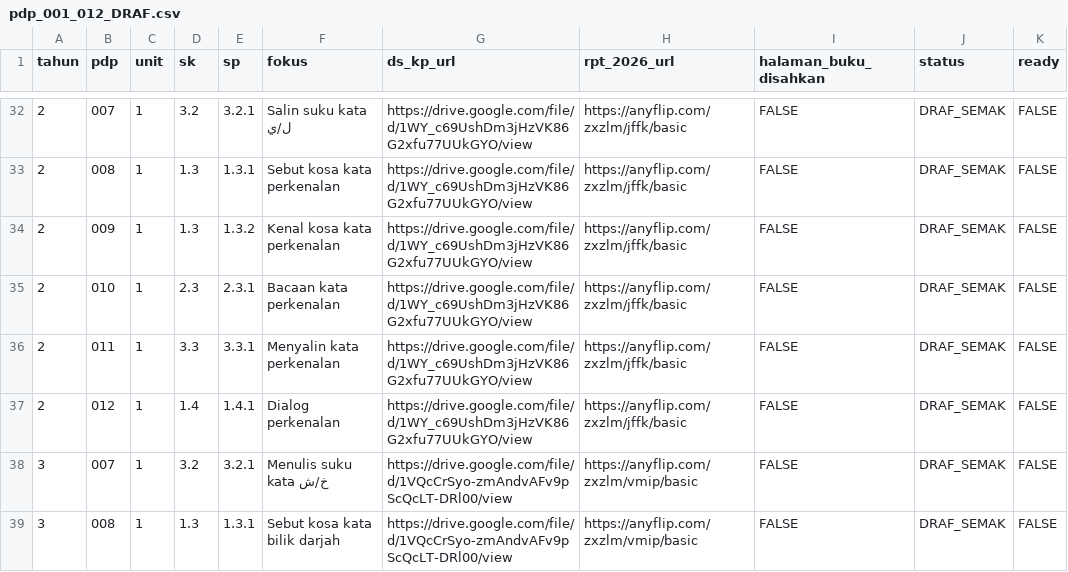
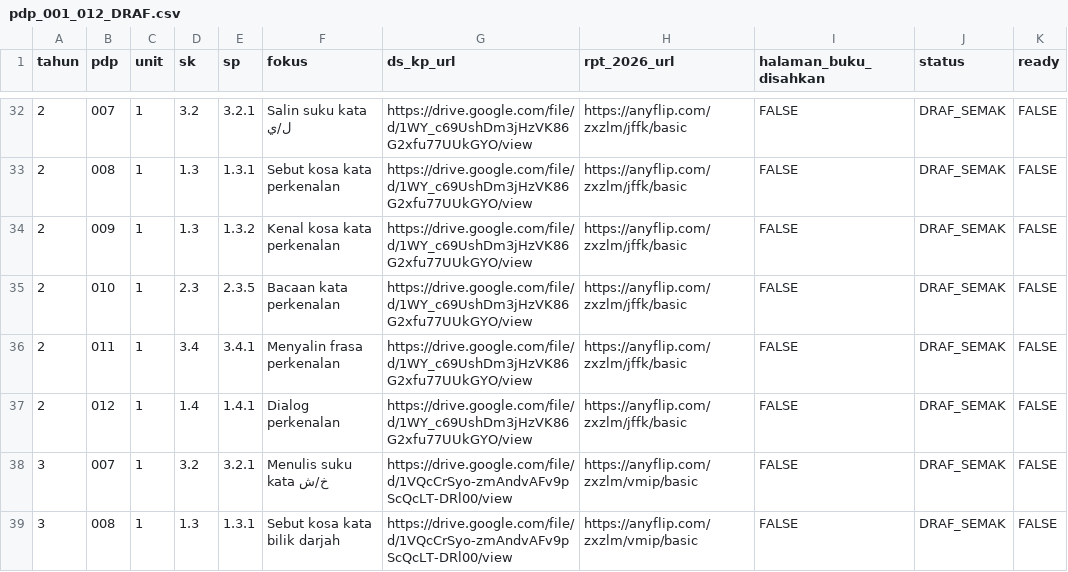
Before and after one commit to nurynayreen88/CikguLaju-AI, a CSV file: rpt_2027/bahasa_arab/pdp_001_012_DRAF.csv, drawn as a sheet; only a part is shown, gaps mark what is left out; the diff names each change by its address in the sheet, - before the commit and + after, or states it on an @@ line.

Commit message:
stage(bahasa-arab): align Y2 PdP010 word reading and PdP011 phrase copying across RPH and RPT

```diff
--- a/rpt_2027/bahasa_arab/pdp_001_012_DRAF.csv
+++ b/rpt_2027/bahasa_arab/pdp_001_012_DRAF.csv
-E35 (sp): 2.3.1
+E35 (sp): 2.3.5
-D36 (sk): 3.3
+D36 (sk): 3.4
-E36 (sp): 3.3.1
+E36 (sp): 3.4.1
-F36 (fokus): Menyalin kata perkenalan
+F36 (fokus): Menyalin frasa perkenalan
```
